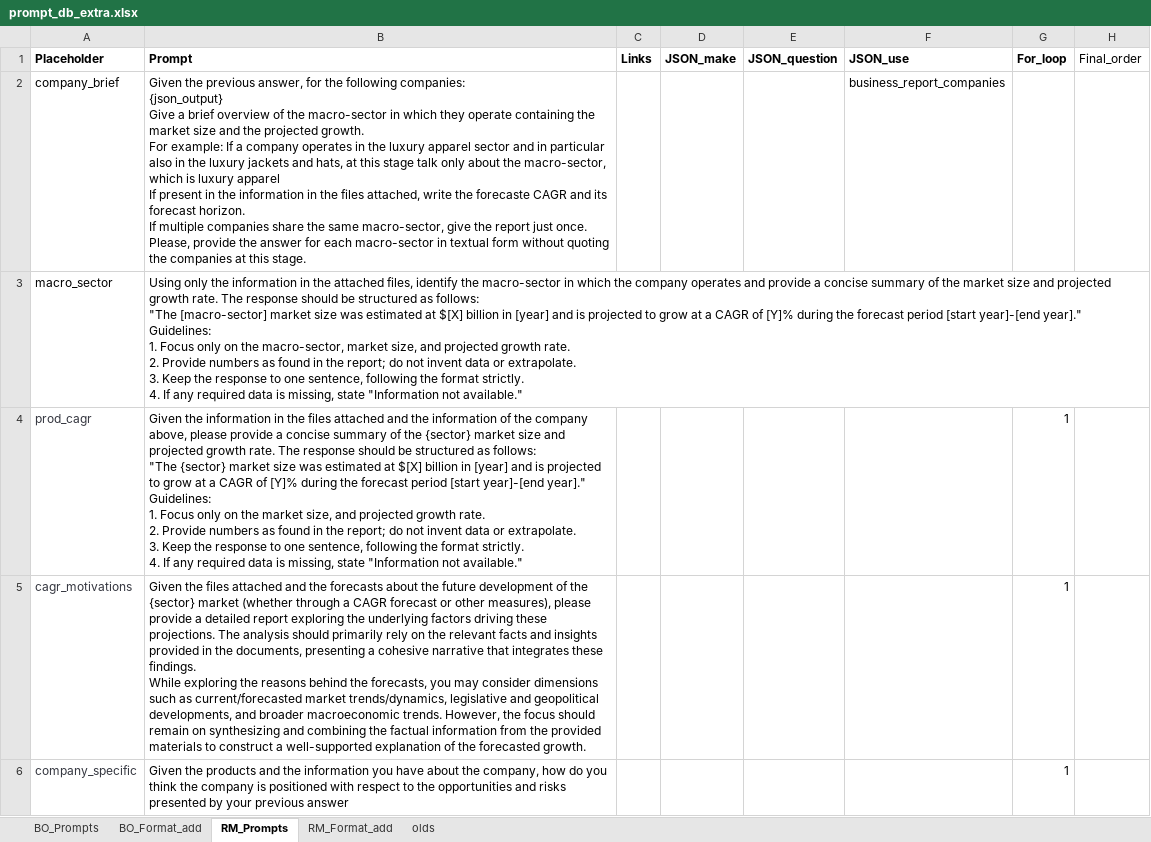
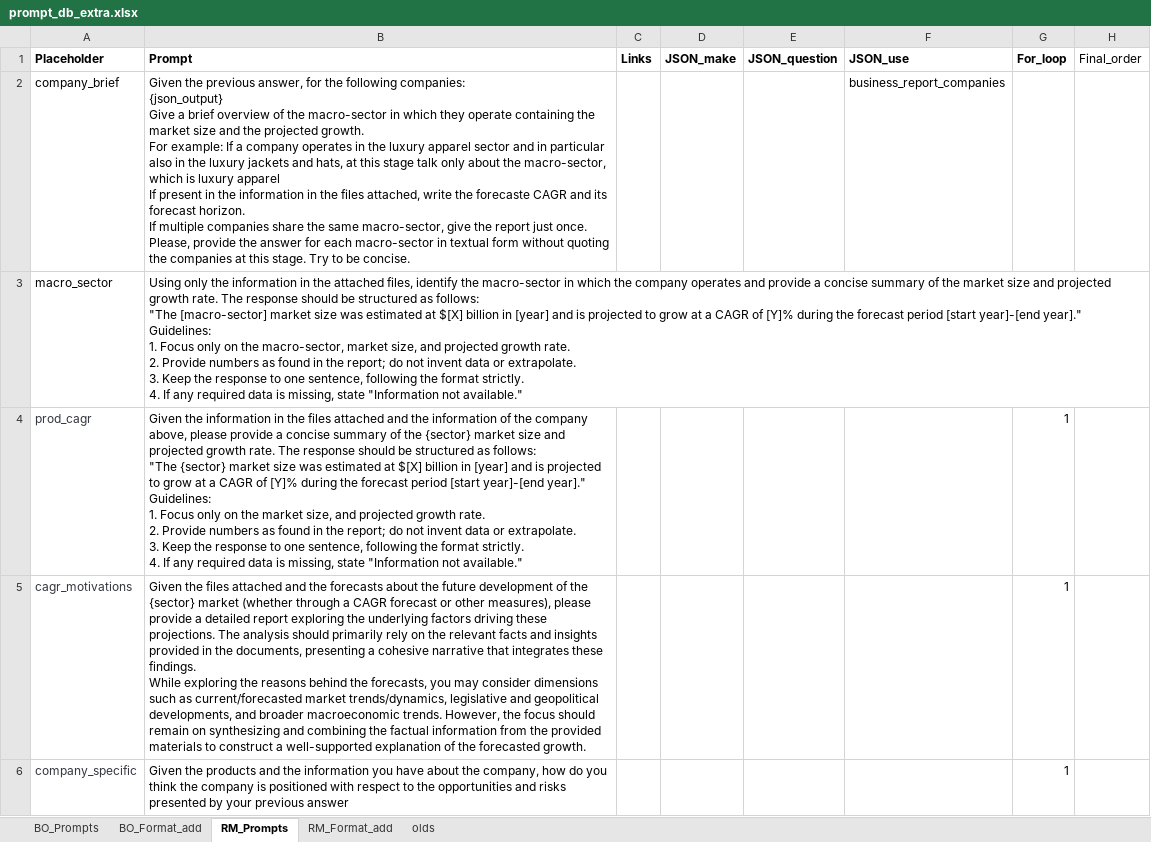
Before and after one commit to francescomazzolin/gradienteapp, an Excel workbook: prompt_db_extra.xlsx, sheet RM_Prompts, drawn as a sheet; values as stored, in another font and other column widths than the file's, no borders; the diff names each change by its address in the sheet, - before the commit and + after, or states it on an @@ line.

```diff
--- a/prompt_db_extra.xlsx (sheet RM_Prompts)
+++ b/prompt_db_extra.xlsx (sheet RM_Prompts)
-B2 (Prompt): …this stage.
+B2 (Prompt): …this stage. Try to be concise.
```
Also changed, not shown: 3 other files.
